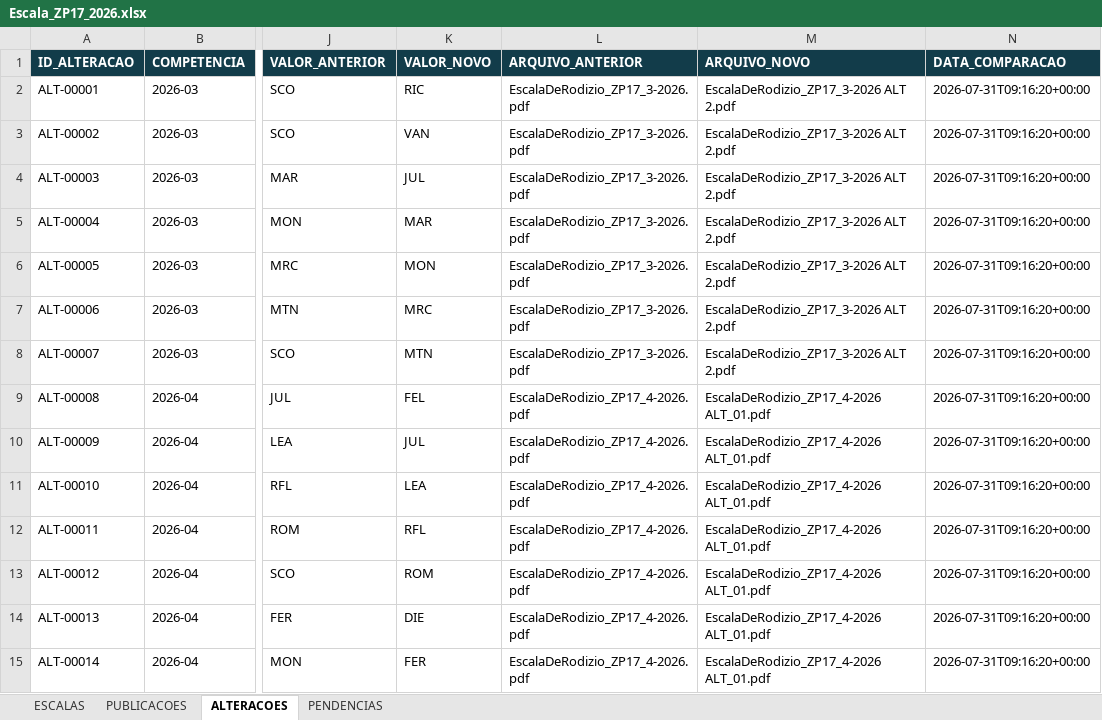
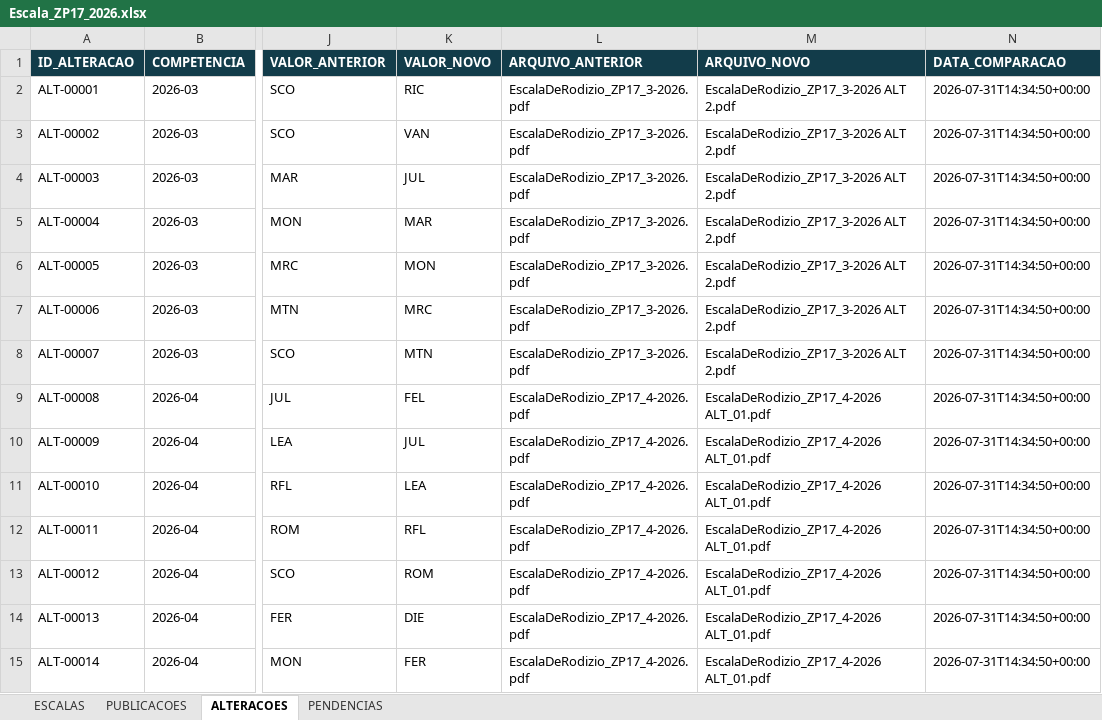
Before and after one commit to NevesPNG68/ESCALA-ZP17, an Excel workbook: PLANILHA/Escala_ZP17_2026.xlsx, sheet ALTERACOES, drawn as a sheet; only a part is shown, gaps mark what is left out; values as stored, in another font and other column widths than the file's, no borders; the diff covers the shown part only; the diff names each change by its address in the sheet, - before the commit and + after, or states it on an @@ line.

```diff
--- a/PLANILHA/Escala_ZP17_2026.xlsx (sheet ALTERACOES)
+++ b/PLANILHA/Escala_ZP17_2026.xlsx (sheet ALTERACOES)
-N2:N15 (DATA_COMPARACAO): 2026-07-31T09:16:20+00:00
+N2:N15 (DATA_COMPARACAO): 2026-07-31T14:34:50+00:00
```
Also changed, not shown: 114 edited cells elsewhere in this sheet, sheet ESCALAS, sheet PUBLICACOES, 19 other files.
